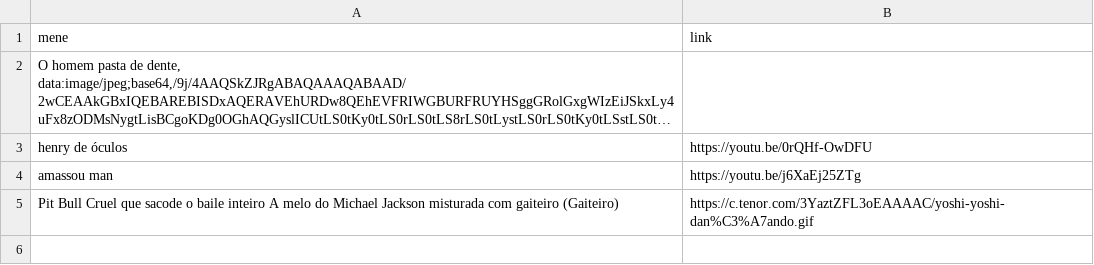
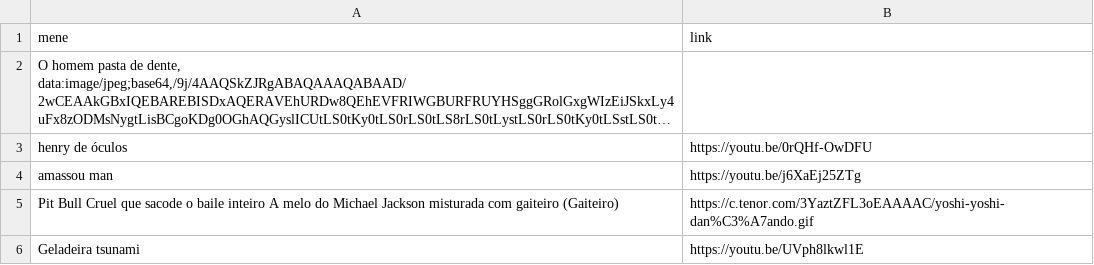
Before and after one commit to CTISM-Prof-Henry/menes-avion-jatinho2, a CSV file: project/menes.csv, drawn as a sheet; long unchanged cells end in ….

Commit message:
termineiii

```diff
--- a/project/menes.csv
+++ b/project/menes.csv
@@ -5 +5,2 @@ amassou man, https://youtu.be/j6XaEj25ZTg
 Pit Bull Cruel que sacode o baile inteiro A melo do Michael Jackson misturada com gaiteiro (Gaiteiro), https://c.tenor.com/3YaztZFL3oEAAAAC/yoshi-yoshi-dan%C3%A7ando.gif
+Geladeira tsunami, https://youtu.be/UVph8lkwl1E
```
